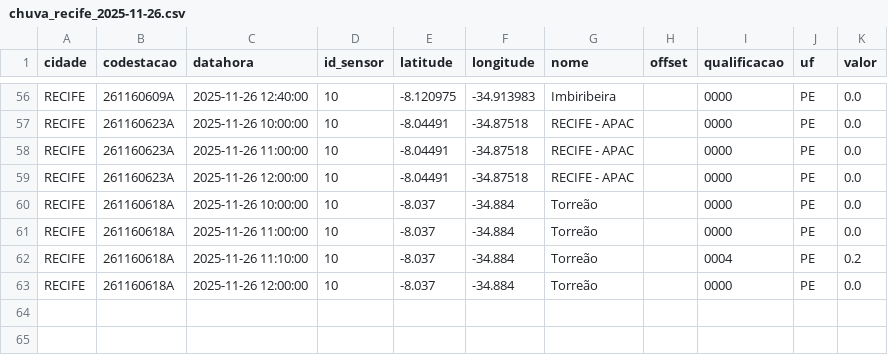
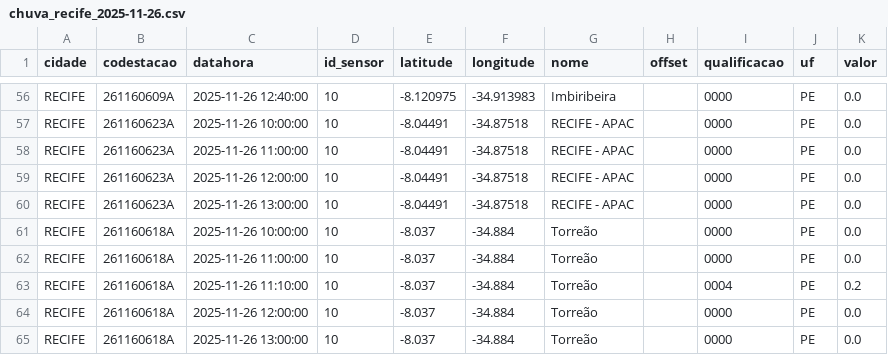
Before and after one commit to RafaellaB/risco-hoje, a CSV file: chuva_recife_2025-11-26.csv, drawn as a sheet; only a part is shown, gaps mark what is left out; the diff names each change by its address in the sheet, - before the commit and + after, or states it on an @@ line.

```diff
--- a/chuva_recife_2025-11-26.csv
+++ b/chuva_recife_2025-11-26.csv
+row 60: RECIFE | 261160623A | 2025-11-26 13:00:00 | 10 | -8.04491 | -34.87518 | RECIFE - APAC |  | 0000 | PE | 0.0
+row 65: RECIFE | 261160618A | 2025-11-26 13:00:00 | 10 | -8.037 | -34.884 | Torreão |  | 0000 | PE | 0.0
```
